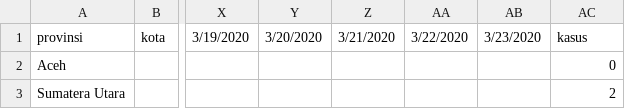
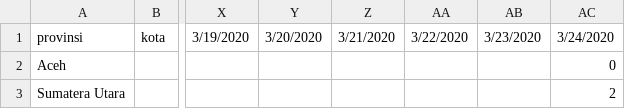
Before and after one commit to yogamuris/covid_indo_data, a CSV file: confirmed.csv, drawn as a sheet; only a part is shown, gaps mark what is left out; the diff names each change by its address in the sheet, - before the commit and + after, or states it on an @@ line.

Commit message:
Update confirmed.csv

```diff
--- a/confirmed.csv
+++ b/confirmed.csv
-AC1: kasus
+AC1: 3/24/2020
```
